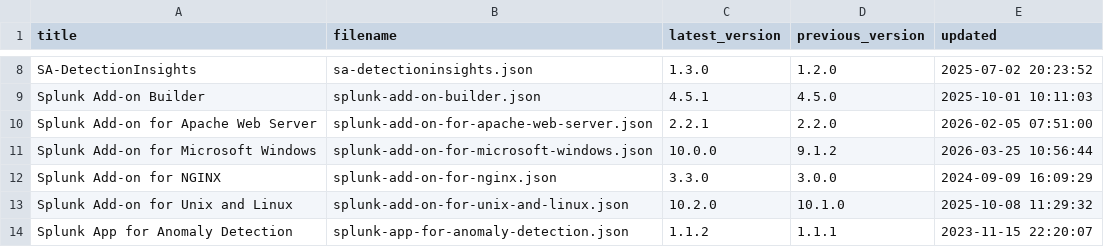
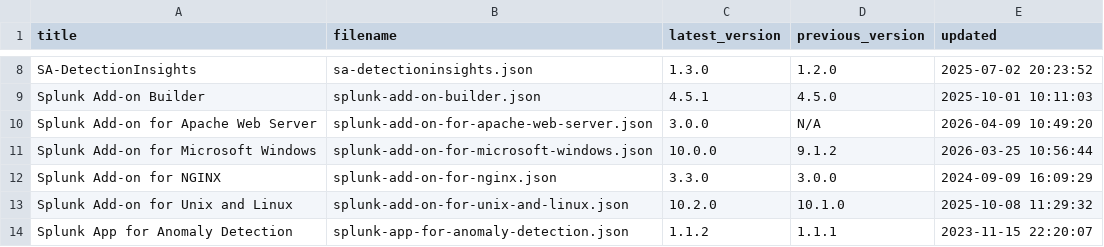
Before and after one commit to tsnaketech/splunk_apps_props, a CSV file: contents-data.csv, drawn as a sheet; only a part is shown, gaps mark what is left out.

```diff
--- a/contents-data.csv
+++ b/contents-data.csv
@@ -9,3 +9,3 @@ SA-DetectionInsights,sa-detectioninsights.json,1.3.0,1.2.0,2025-07-02 20:23:52
 Splunk Add-on Builder,splunk-add-on-builder.json,4.5.1,4.5.0,2025-10-01 10:11:03
-Splunk Add-on for Apache Web Server,splunk-add-on-for-apache-web-server.json,2.2.1,2.2.0,2026-02-05 07:51:00
+Splunk Add-on for Apache Web Server,splunk-add-on-for-apache-web-server.json,3.0.0,N/A,2026-04-09 10:49:20
 Splunk Add-on for Microsoft Windows,splunk-add-on-for-microsoft-windows.json,10.0.0,9.1.2,2026-03-25 10:56:44
```
